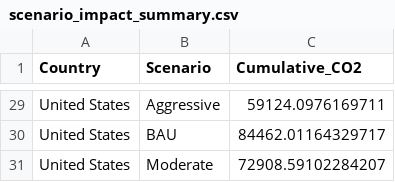
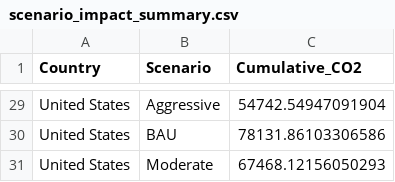
Before and after one commit to neeladrish/GHG-emission-analysis, a CSV file: data/scenario_impact_summary.csv, drawn as a sheet; only a part is shown, gaps mark what is left out; the diff covers the shown part only; the diff names each change by its address in the sheet, - before the commit and + after, or states it on an @@ line.

```diff
--- a/data/scenario_impact_summary.csv
+++ b/data/scenario_impact_summary.csv
-C29 (Cumulative_CO2): 59124.0976169711
+C29 (Cumulative_CO2): 54742.54947091904
-C30 (Cumulative_CO2): 84462.01164329717
+C30 (Cumulative_CO2): 78131.86103306586
-C31 (Cumulative_CO2): 72908.59102284207
+C31 (Cumulative_CO2): 67468.12156050293
```
Also changed, not shown: 27 edited cells elsewhere in this file, data/comparison_table.csv, data/final_comparison.csv, 11 other files.
